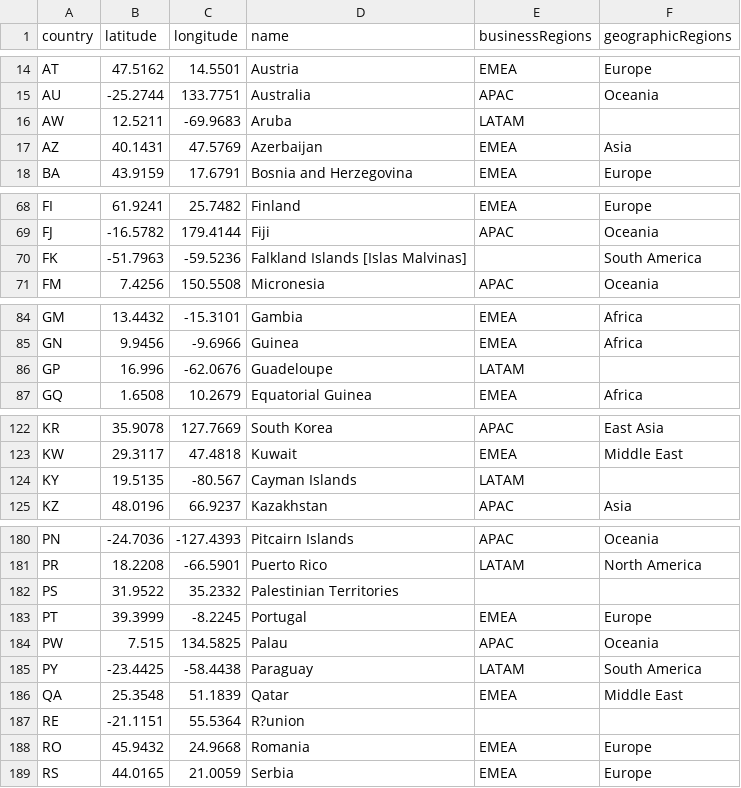
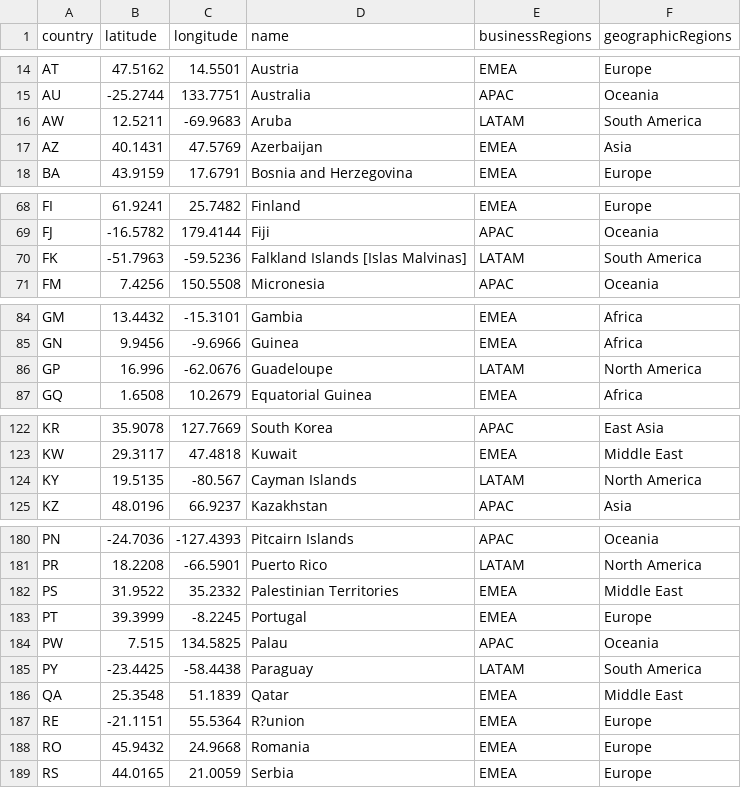
Before and after one commit to Frisle/iris-dataset-countries, a CSV file: data/countries.csv, drawn as a sheet; only a part is shown, gaps mark what is left out; the diff covers the shown part only.

```diff
--- a/data/countries.csv
+++ b/data/countries.csv
@@ -15,3 +15,3 @@ AT,47.5162,14.5501,Austria,EMEA,Europe
 AU,-25.2744,133.7751,Australia,APAC,Oceania
-AW,12.5211,-69.9683,Aruba,LATAM,
+AW,12.5211,-69.9683,Aruba,LATAM,South America
 AZ,40.1431,47.5769,Azerbaijan,EMEA,Asia
@@ -69,3 +69,3 @@ FI,61.9241,25.7482,Finland,EMEA,Europe
 FJ,-16.5782,179.4144,Fiji,APAC,Oceania
-FK,-51.7963,-59.5236,Falkland Islands [Islas Malvinas],,South America
+FK,-51.7963,-59.5236,Falkland Islands [Islas Malvinas],LATAM,South America
 FM,7.4256,150.5508,Micronesia,APAC,Oceania
@@ -85,3 +85,3 @@ GM,13.4432,-15.3101,Gambia,EMEA,Africa
 GN,9.9456,-9.6966,Guinea,EMEA,Africa
-GP,16.996,-62.0676,Guadeloupe,LATAM,
+GP,16.996,-62.0676,Guadeloupe,LATAM,North America
 GQ,1.6508,10.2679,Equatorial Guinea,EMEA,Africa
@@ -123,3 +123,3 @@ KR,35.9078,127.7669,South Korea,APAC,East Asia
 KW,29.3117,47.4818,Kuwait,EMEA,Middle East
-KY,19.5135,-80.567,Cayman Islands,LATAM,
+KY,19.5135,-80.567,Cayman Islands,LATAM,North America
 KZ,48.0196,66.9237,Kazakhstan,APAC,Asia
@@ -181,3 +181,3 @@ PN,-24.7036,-127.4393,Pitcairn Islands,APAC,Oceania
 PR,18.2208,-66.5901,Puerto Rico,LATAM,North America
-PS,31.9522,35.2332,Palestinian Territories,,
+PS,31.9522,35.2332,Palestinian Territories,EMEA,Middle East
 PT,39.3999,-8.2245,Portugal,EMEA,Europe
@@ -186,3 +186,3 @@ PY,-23.4425,-58.4438,Paraguay,LATAM,South America
 QA,25.3548,51.1839,Qatar,EMEA,Middle East
-RE,-21.1151,55.5364,R?union,,
+RE,-21.1151,55.5364,R?union,EMEA,Europe
 RO,45.9432,24.9668,Romania,EMEA,Europe
```
Also changed, not shown: 16 added rows and 21 edited cells elsewhere in this file, 2 other files.
